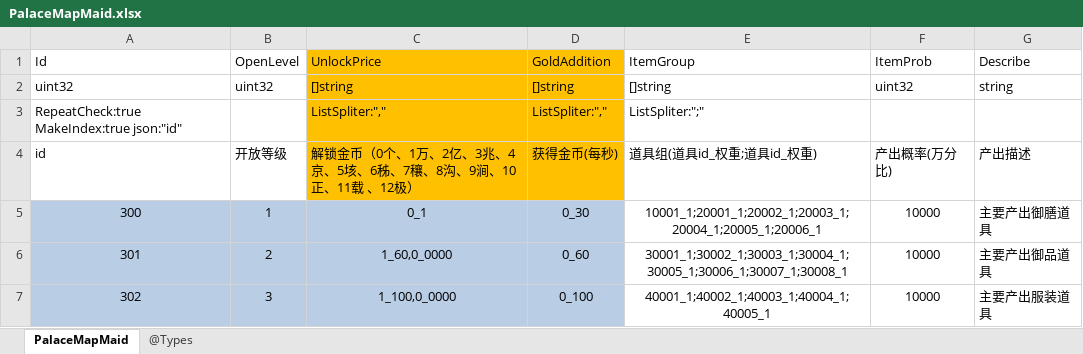
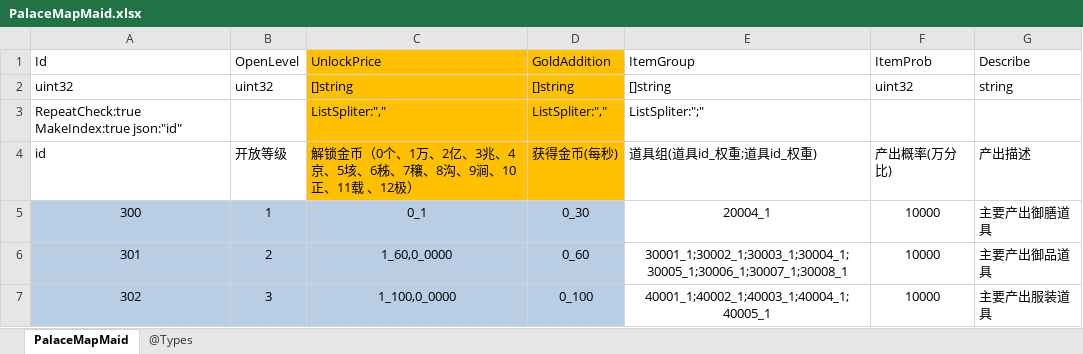
Before and after one commit to gaozhengshuang/familyfight, an Excel workbook: docs/excel/PalaceMapMaid.xlsx, sheet PalaceMapMaid, drawn as a sheet; only a part is shown; values as stored, in another font and other column widths than the file's, no borders; the diff names each change by its address in the sheet, - before the commit and + after, or states it on an @@ line.

```diff
--- a/docs/excel/PalaceMapMaid.xlsx (sheet PalaceMapMaid)
+++ b/docs/excel/PalaceMapMaid.xlsx (sheet PalaceMapMaid)
-E5 (ItemGroup): 10001_1;20001_1;20002_1;20003_1;20004_1;20005_1;20006_1
+E5 (ItemGroup): 20004_1
```
Also changed, not shown: docs/excel/Travel.xlsx.
